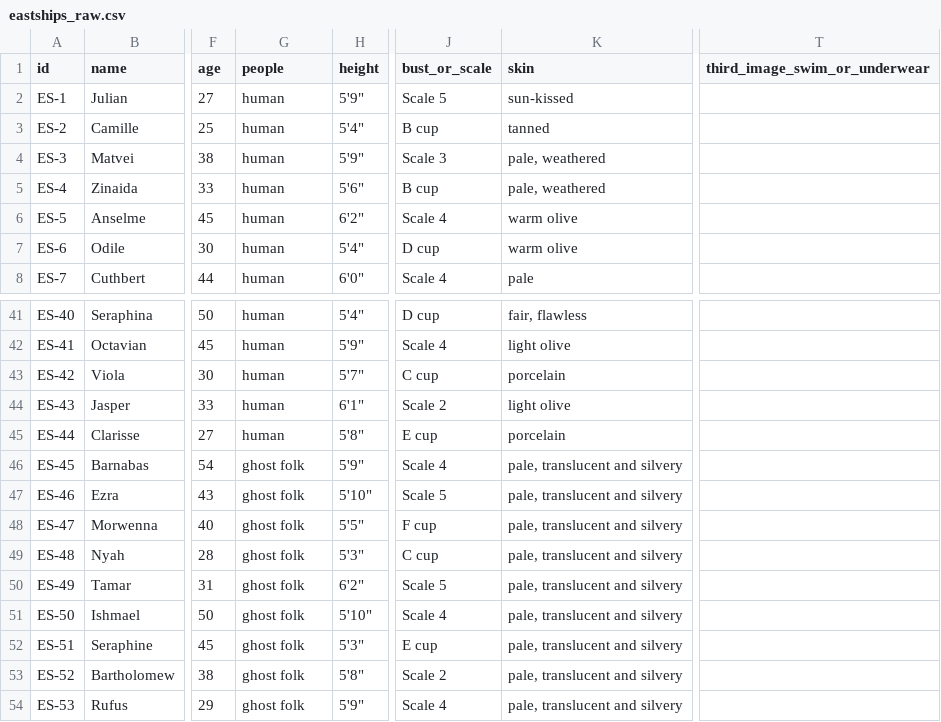
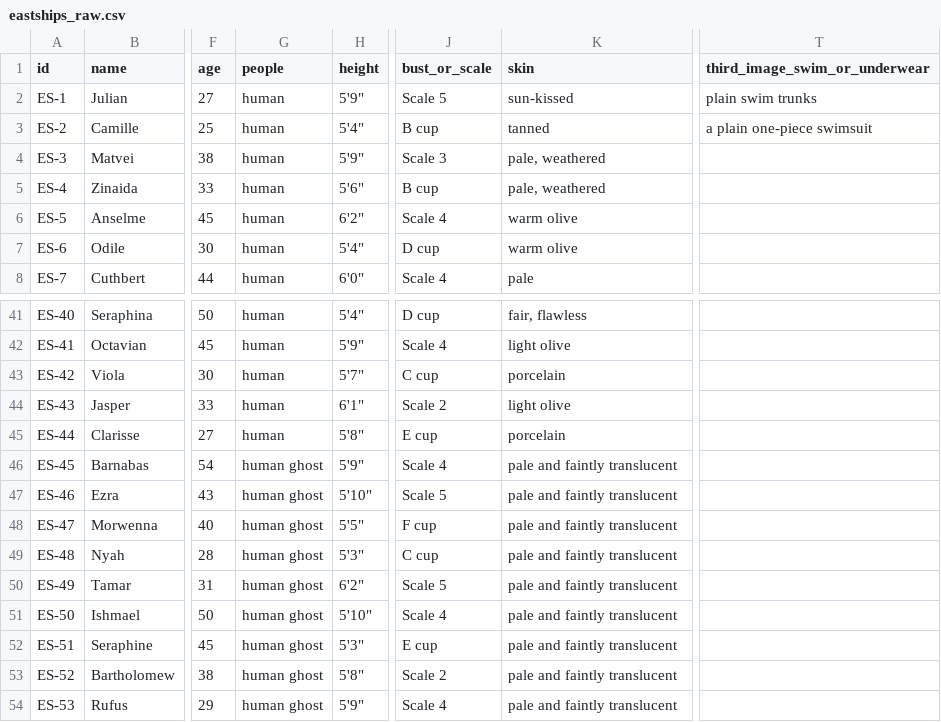
Before and after one commit to Koubble/THis-place, a CSV file: tools/island_shelf/eastships_raw.csv, drawn as a sheet; only a part is shown, gaps mark what is left out; the diff names each change by its address in the sheet, - before the commit and + after, or states it on an @@ line.

```diff
--- a/tools/island_shelf/eastships_raw.csv
+++ b/tools/island_shelf/eastships_raw.csv
-T2 (third_image_swim_or_underwear): (empty)
+T2 (third_image_swim_or_underwear): plain swim trunks
-T3 (third_image_swim_or_underwear): (empty)
+T3 (third_image_swim_or_underwear): a plain one-piece swimsuit
-G46:G54 (people): ghost folk
+G46:G54 (people): human ghost
-K46:K54 (skin): pale, translucent and silvery
+K46:K54 (skin): pale and faintly translucent
```
Also changed, not shown: tools/island_shelf/northships_raw.csv, tools/island_shelf/southships_raw.csv, 34 other files.
